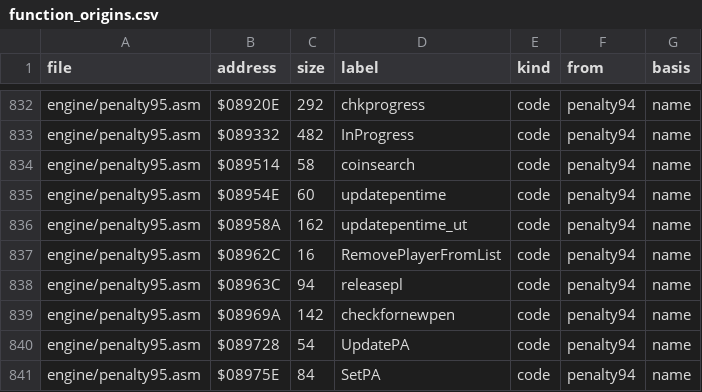
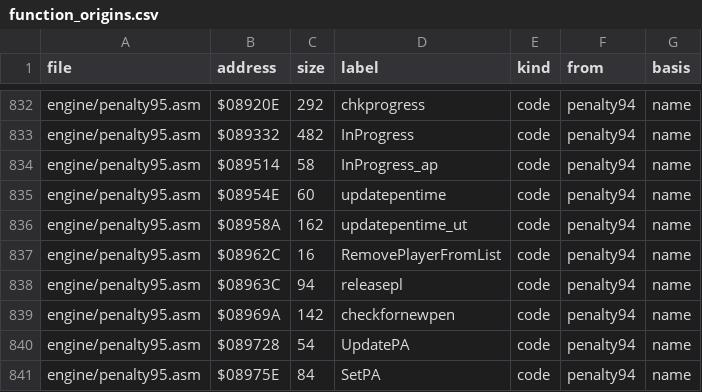
Before and after one commit to abdulahmad/NHL95Genesis, a CSV file: docs/function_origins.csv, drawn as a sheet; only a part is shown, gaps mark what is left out.

Commit message:
Rename coinsearch to InProgress_ap (92 InProgress .ap), as 93G

```diff
--- a/docs/function_origins.csv
+++ b/docs/function_origins.csv
@@ -833,3 +833,3 @@ engine/penalty95.asm,$08920E,292,chkprogress,code,penalty94,name
 engine/penalty95.asm,$089332,482,InProgress,code,penalty94,name
-engine/penalty95.asm,$089514,58,coinsearch,code,penalty94,name
+engine/penalty95.asm,$089514,58,InProgress_ap,code,penalty94,name
 engine/penalty95.asm,$08954E,60,updatepentime,code,penalty94,name
```
Also changed, not shown: docs/name_map.csv, 3 other files.
